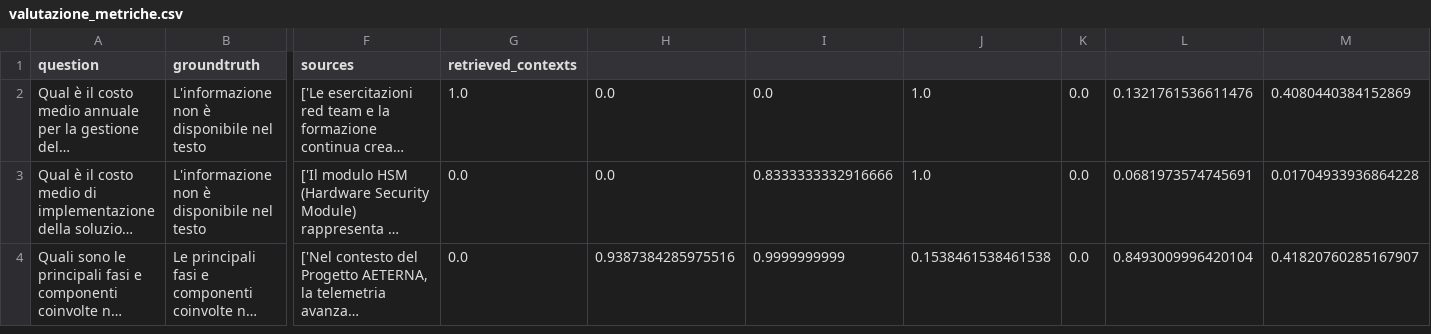
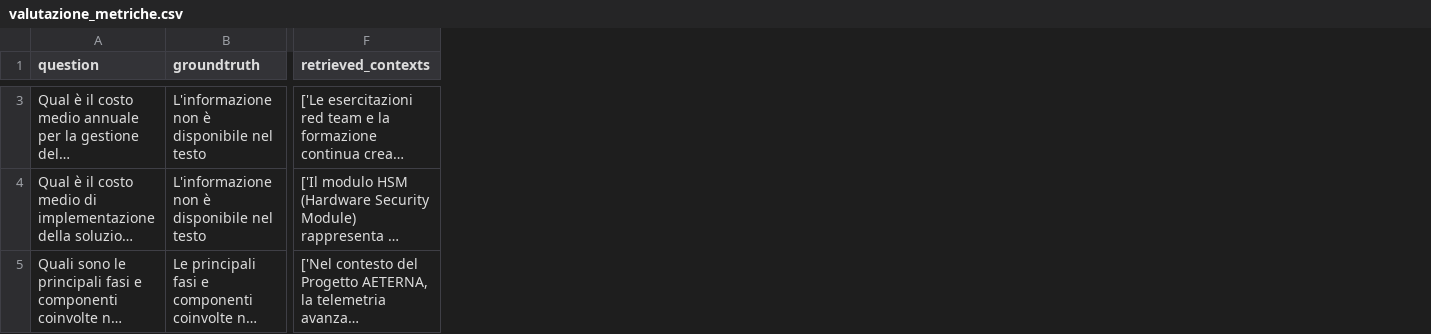
Before and after one commit to GbriRci/Test-end-to-end-su-LLM-con-RAG, a CSV file: test_RAGAS/valutazione_metriche.csv, drawn as a sheet; only a part is shown, gaps mark what is left out; long unchanged cells end in …; removed rows and columns are numbered as before the commit, all else as after; the diff covers the shown part only; the diff names each change by its address in the sheet, - before the commit and + after, or states it on an @@ line.

Commit message:
evaluating RAGAS performance

```diff
--- a/test_RAGAS/valutazione_metriche.csv
+++ b/test_RAGAS/valutazione_metriche.csv
-column G (retrieved_contexts), rows 2-4: 1.0 | 0.0 | 0.0
-column H, rows 2-4: 0.0 | 0.0 | 0.9387384285975516
-column I, rows 2-4: 0.0 | 0.8333333332916666 | 0.9999999999
-column J, rows 2-4: 1.0 | 1.0 | 0.1538461538461538
-column K, rows 2-4: all 0.0
-column L, rows 2-4: 0.1321761536611476 | 0.0681973574745691 | 0.8493009996420104
-column M, rows 2-4: 0.4080440384152869 | 0.01704933936864228 | 0.41820760285167907
-F1: sources
+F1: retrieved_contexts
```
Also changed, not shown: 1 added row elsewhere in this file, 9 other files.
